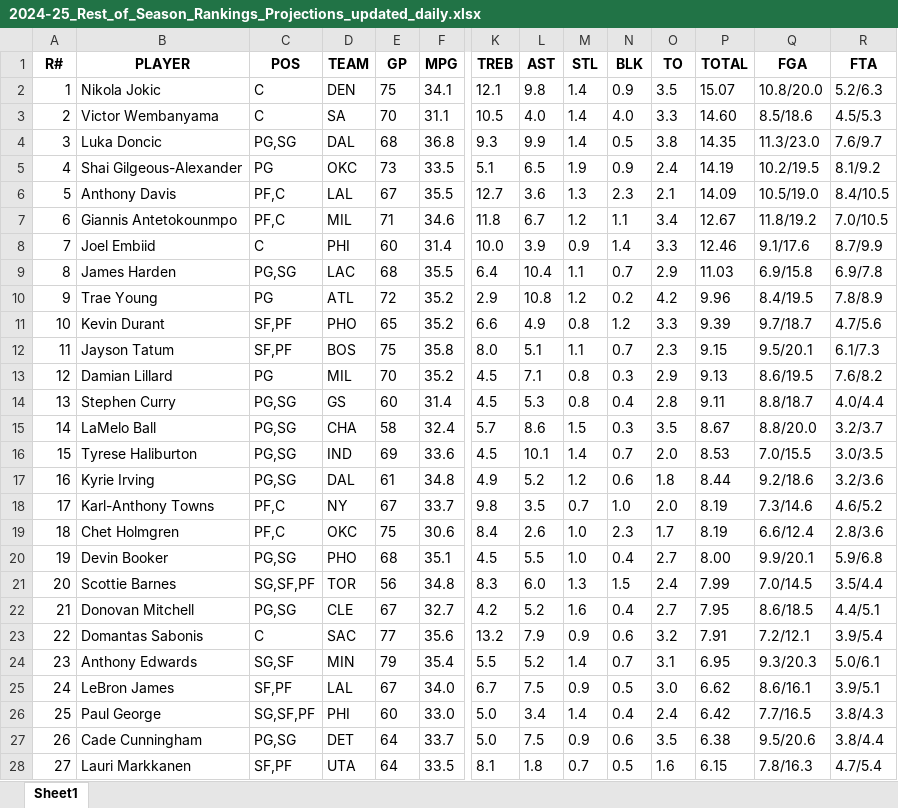
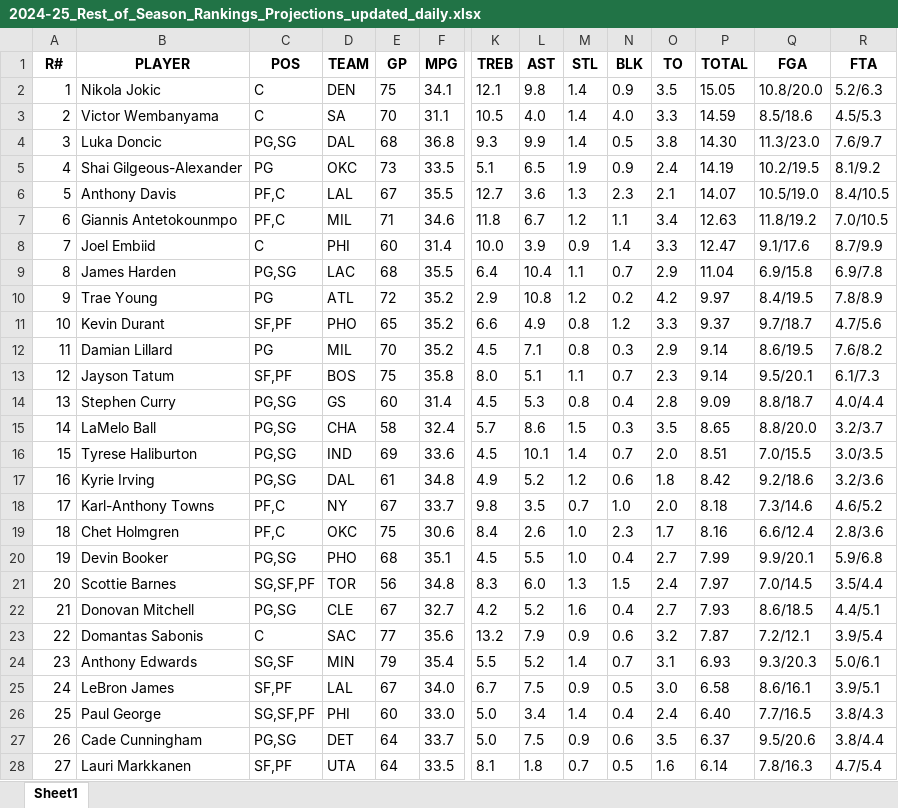
Before and after one commit to ikucukkaya/TradeMachine, an Excel workbook: data/2024-25_Rest_of_Season_Rankings_Projections_updated_daily.xlsx, sheet Sheet1, drawn as a sheet; only a part is shown, gaps mark what is left out; values as stored, in another font and other column widths than the file's, no borders; removed rows and columns are numbered as before the commit, all else as after; rows hold the shown columns only; the diff covers the shown part only; the diff names each change by its address in the sheet, - before the commit and + after, or states it on an @@ line.

```diff
--- a/data/2024-25_Rest_of_Season_Rankings_Projections_updated_daily.xlsx (sheet Sheet1)
+++ b/data/2024-25_Rest_of_Season_Rankings_Projections_updated_daily.xlsx (sheet Sheet1)
-P2 (TOTAL): 15.07
+P2 (TOTAL): 15.05
-P3 (TOTAL): 14.60
+P3 (TOTAL): 14.59
-P4 (TOTAL): 14.35
+P4 (TOTAL): 14.30
-P6 (TOTAL): 14.09
+P6 (TOTAL): 14.07
-P7 (TOTAL): 12.67
+P7 (TOTAL): 12.63
-P8 (TOTAL): 12.46
+P8 (TOTAL): 12.47
-P9 (TOTAL): 11.03
+P9 (TOTAL): 11.04
-P10 (TOTAL): 9.96
+P10 (TOTAL): 9.97
-P11 (TOTAL): 9.39
+P11 (TOTAL): 9.37
-row 12: 11 | Jayson Tatum | SF,PF | BOS | 75 | 35.8 | 8.0 | 5.1 | 1.1 | 0.7 | 2.3 | 9.15 | 9.5/20.1 | 6.1/7.3
@@ column A (R#) renumbered between rows 12 and 440 @@
-P12 (TOTAL): 9.13
+P12 (TOTAL): 9.14
+row 13: 12 | Jayson Tatum | SF,PF | BOS | 75 | 35.8 | 8.0 | 5.1 | 1.1 | 0.7 | 2.3 | 9.14 | 9.5/20.1 | 6.1/7.3
-P14 (TOTAL): 9.11
+P14 (TOTAL): 9.09
-P15 (TOTAL): 8.67
+P15 (TOTAL): 8.65
-P16 (TOTAL): 8.53
+P16 (TOTAL): 8.51
-P17 (TOTAL): 8.44
+P17 (TOTAL): 8.42
-P18 (TOTAL): 8.19
+P18 (TOTAL): 8.18
-P19 (TOTAL): 8.19
+P19 (TOTAL): 8.16
-P20 (TOTAL): 8.00
+P20 (TOTAL): 7.99
-P21 (TOTAL): 7.99
+P21 (TOTAL): 7.97
-P22 (TOTAL): 7.95
+P22 (TOTAL): 7.93
-P23 (TOTAL): 7.91
+P23 (TOTAL): 7.87
-P24 (TOTAL): 6.95
+P24 (TOTAL): 6.93
-P25 (TOTAL): 6.62
+P25 (TOTAL): 6.58
-P26 (TOTAL): 6.42
+P26 (TOTAL): 6.40
-P27 (TOTAL): 6.38
+P27 (TOTAL): 6.37
-P28 (TOTAL): 6.15
+P28 (TOTAL): 6.14
```
Also changed, not shown: 38 added rows, 38 removed rows and 344 edited cells elsewhere in this sheet, data/2023-24_NBA_Regular_Season.xlsx, data/2024-25_NBA_Regular_Season_Updated_daily.xlsx, 2 other files.
